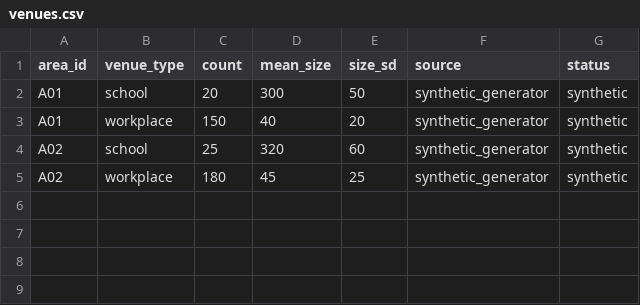
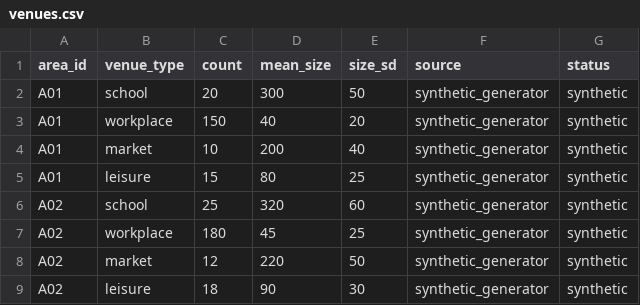
Before and after one commit to wequgy/EpiSwarm, a CSV file: regions/example_synthetic/venues.csv, drawn as a sheet; the diff names each change by its address in the sheet, - before the commit and + after, or states it on an @@ line.

```diff
--- a/regions/example_synthetic/venues.csv
+++ b/regions/example_synthetic/venues.csv
+row 4: A01 | market | 10 | 200 | 40 | synthetic_generator | synthetic
+row 5: A01 | leisure | 15 | 80 | 25 | synthetic_generator | synthetic
+row 8: A02 | market | 12 | 220 | 50 | synthetic_generator | synthetic
+row 9: A02 | leisure | 18 | 90 | 30 | synthetic_generator | synthetic
```
Also changed, not shown: 22 other files.
